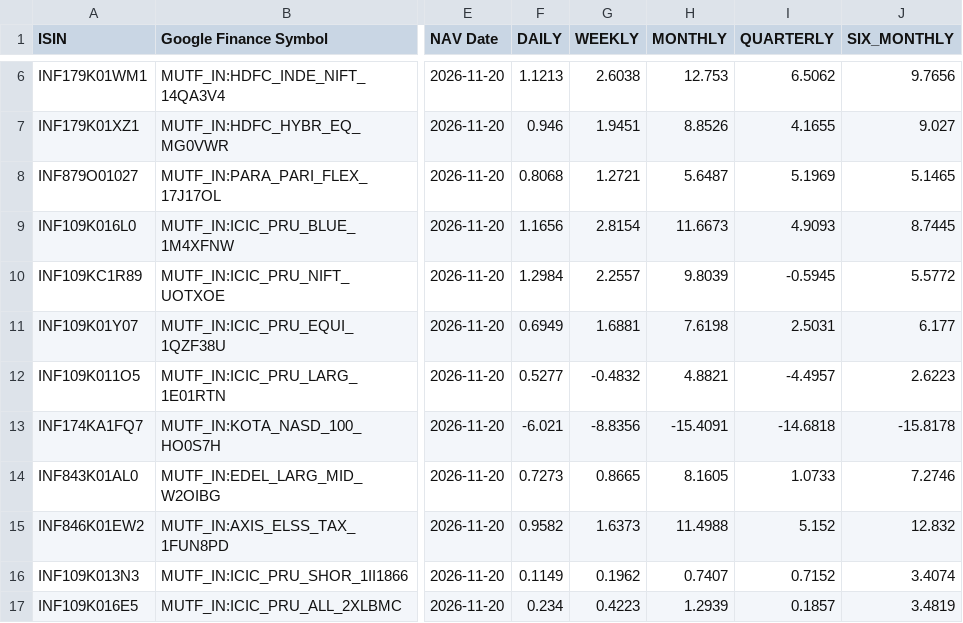
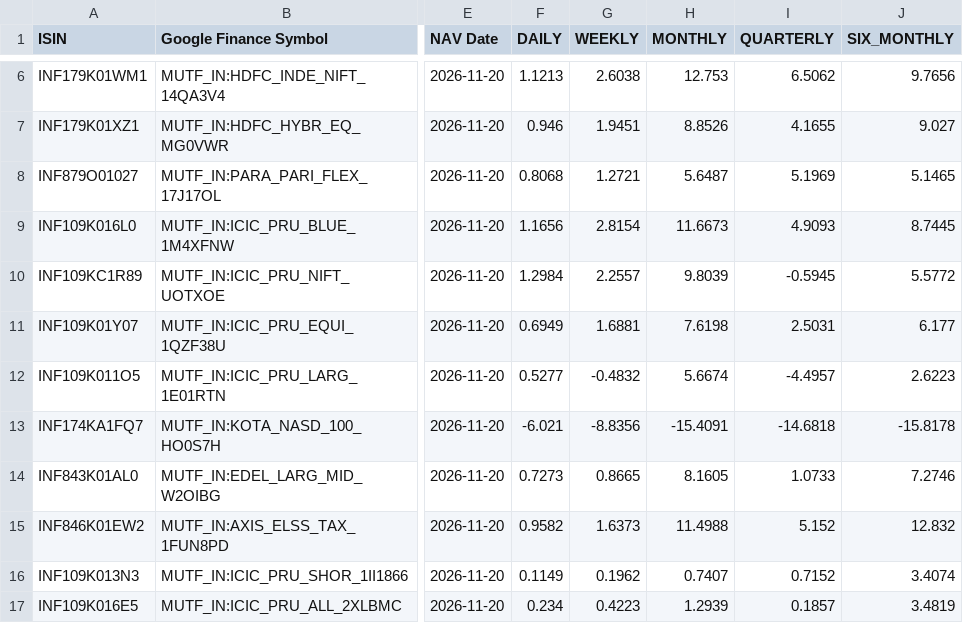
Before and after one commit to vkpandey82/mfpublicinfo, a CSV file: funds_returns.csv, drawn as a sheet; only a part is shown, gaps mark what is left out; the diff names each change by its address in the sheet, - before the commit and + after, or states it on an @@ line.

Commit message:
11-22-2026 02 commit

```diff
--- a/funds_returns.csv
+++ b/funds_returns.csv
-H12 (MONTHLY): 4.8821
+H12 (MONTHLY): 5.6674
```
